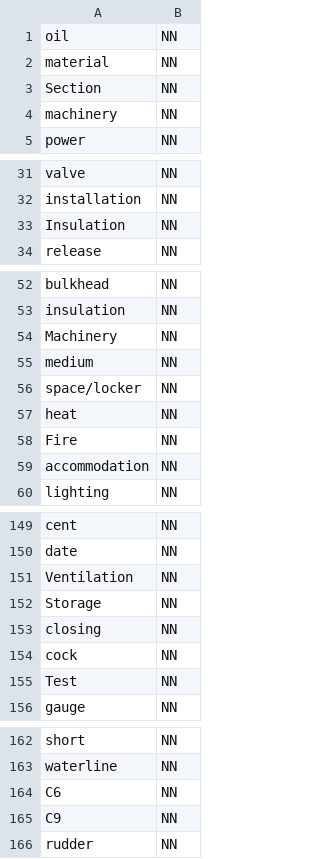
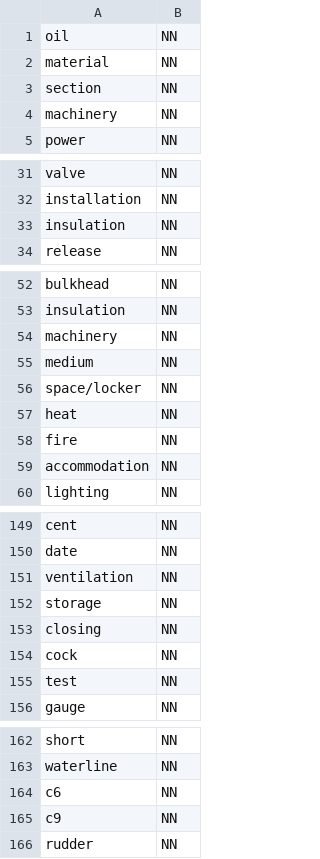
Before and after one commit to christianfosli/NLP_PoC, a CSV file: NLP Python Jupyter Notebooks/Get nouns - Single words/output - Get nouns - Single words.csv, drawn as a sheet; only a part is shown, gaps mark what is left out; the diff covers the shown part only.

Commit message:
Lemmatizing the nouns. #1

```diff
--- a/NLP Python Jupyter Notebooks/Get nouns - Single words/output - Get nouns - Single words.csv
+++ b/NLP Python Jupyter Notebooks/Get nouns - Single words/output - Get nouns - Single words.csv
@@ -2,3 +2,3 @@ oil,NN
 material,NN
-Section,NN
+section,NN
 machinery,NN
@@ -32,3 +32,3 @@ valve,NN
 installation,NN
-Insulation,NN
+insulation,NN
 release,NN
@@ -53,3 +53,3 @@ bulkhead,NN
 insulation,NN
-Machinery,NN
+machinery,NN
 medium,NN
@@ -57,3 +57,3 @@ space/locker,NN
 heat,NN
-Fire,NN
+fire,NN
 accommodation,NN
@@ -150,7 +150,7 @@ cent,NN
 date,NN
-Ventilation,NN
-Storage,NN
+ventilation,NN
+storage,NN
 closing,NN
 cock,NN
-Test,NN
+test,NN
 gauge,NN
@@ -163,4 +163,4 @@ short,NN
 waterline,NN
-C6,NN
-C9,NN
+c6,NN
+c9,NN
 rudder,NN
```
Also changed, not shown: 4 edited cells elsewhere in this file, 1 other file.
